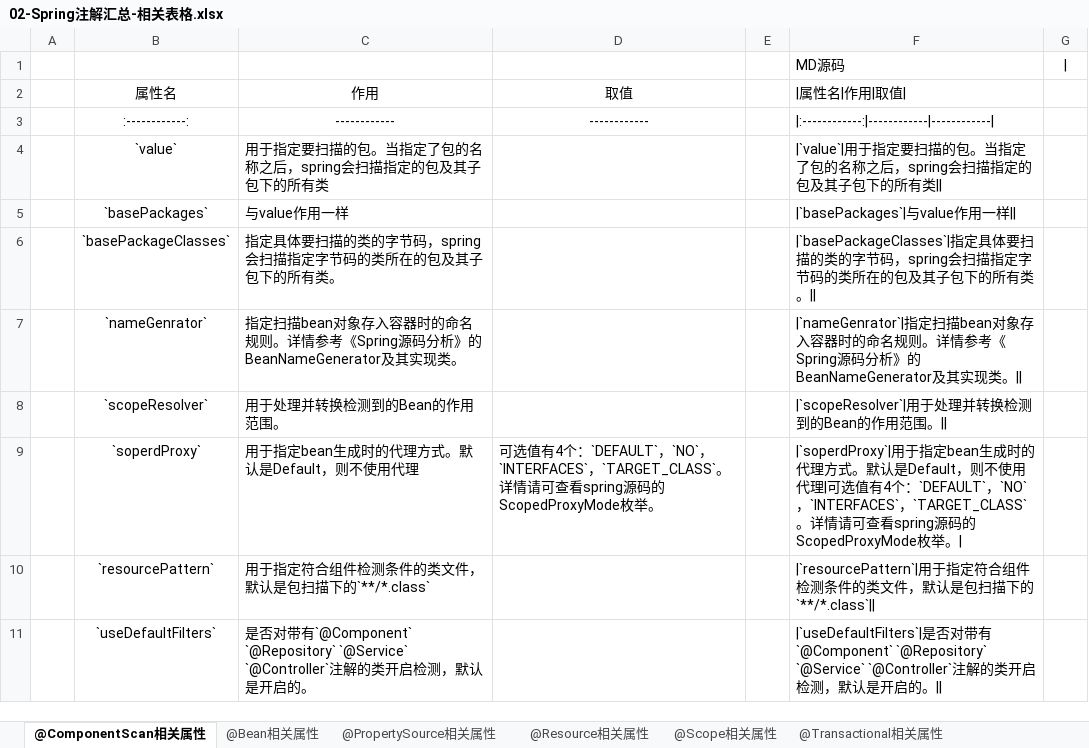
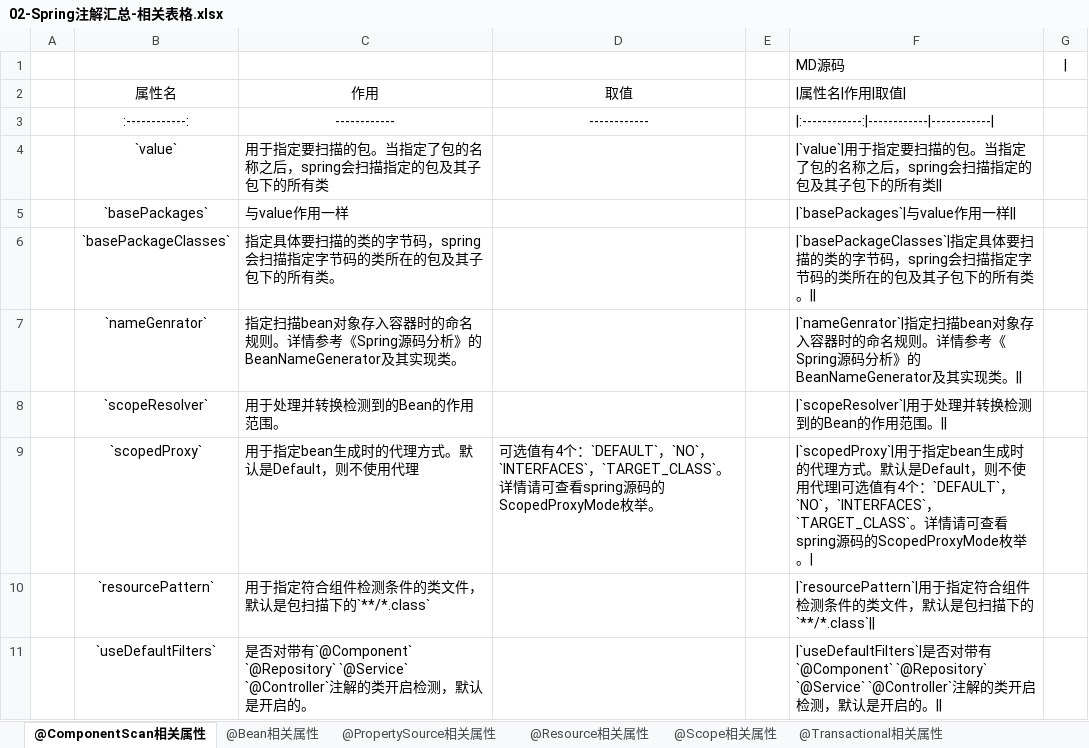
Before and after one commit to MooNkirA/code-learning-note, an Excel workbook: note_attachments/02-后端框架/03-Spring/02-Spring注解汇总-相关表格.xlsx, sheet @ComponentScan相关属性, drawn as a sheet; only a part is shown; values as stored, in another font and other column widths than the file's, no borders; the diff names each change by its address in the sheet, - before the commit and + after, or states it on an @@ line.

```diff
--- a/note_attachments/02-后端框架/03-Spring/02-Spring注解汇总-相关表格.xlsx (sheet @ComponentScan相关属性)
+++ b/note_attachments/02-后端框架/03-Spring/02-Spring注解汇总-相关表格.xlsx (sheet @ComponentScan相关属性)
-B9 (属性名): `soperdProxy`
+B9 (属性名): `scopedProxy`
-F9 (|属性名|作用|取值|): |`soperdProxy`|用于指定…
+F9 (|属性名|作用|取值|): |`scopedProxy`|用于指定…
```
Also changed, not shown: 9 other files.
